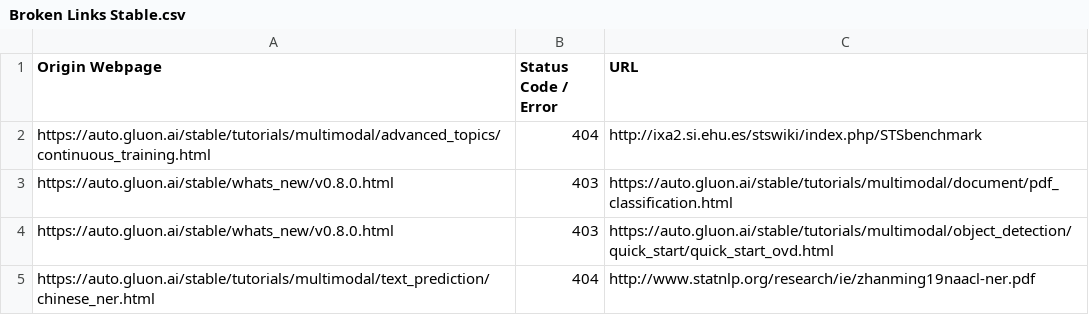
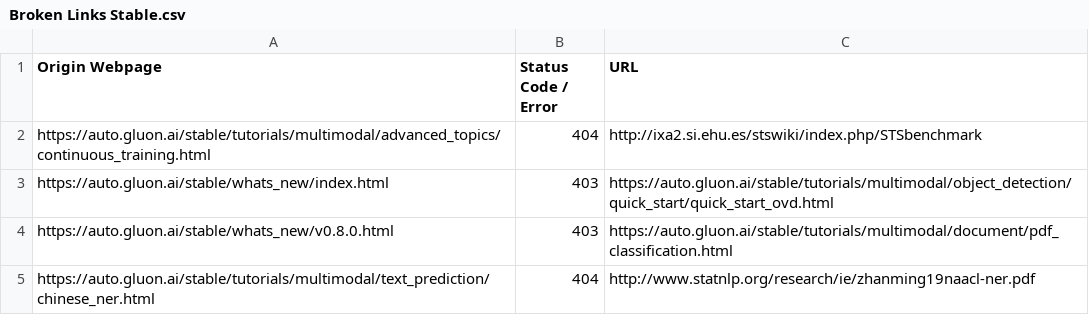
Before and after one commit to autogluon/autogluon-brokenlinks, a CSV file: Broken Links Stable.csv, drawn as a sheet.

```diff
--- a/Broken Links Stable.csv
+++ b/Broken Links Stable.csv
@@ -2,4 +2,4 @@ Origin Webpage,Status Code / Error,URL
 https://auto.gluon.ai/stable/tutorials/multimodal/advanced_topics/continuous_training.html ,404,http://ixa2.si.ehu.es/stswiki/index.php/STSbenchmark
+https://auto.gluon.ai/stable/whats_new/index.html ,403,https://auto.gluon.ai/stable/tutorials/multimodal/object_detection/quick_start/quick_start_ovd.html
 https://auto.gluon.ai/stable/whats_new/v0.8.0.html ,403,https://auto.gluon.ai/stable/tutorials/multimodal/document/pdf_classification.html
-https://auto.gluon.ai/stable/whats_new/v0.8.0.html ,403,https://auto.gluon.ai/stable/tutorials/multimodal/object_detection/quick_start/quick_start_ovd.html
 https://auto.gluon.ai/stable/tutorials/multimodal/text_prediction/chinese_ner.html ,404,http://www.statnlp.org/research/ie/zhanming19naacl-ner.pdf
```
